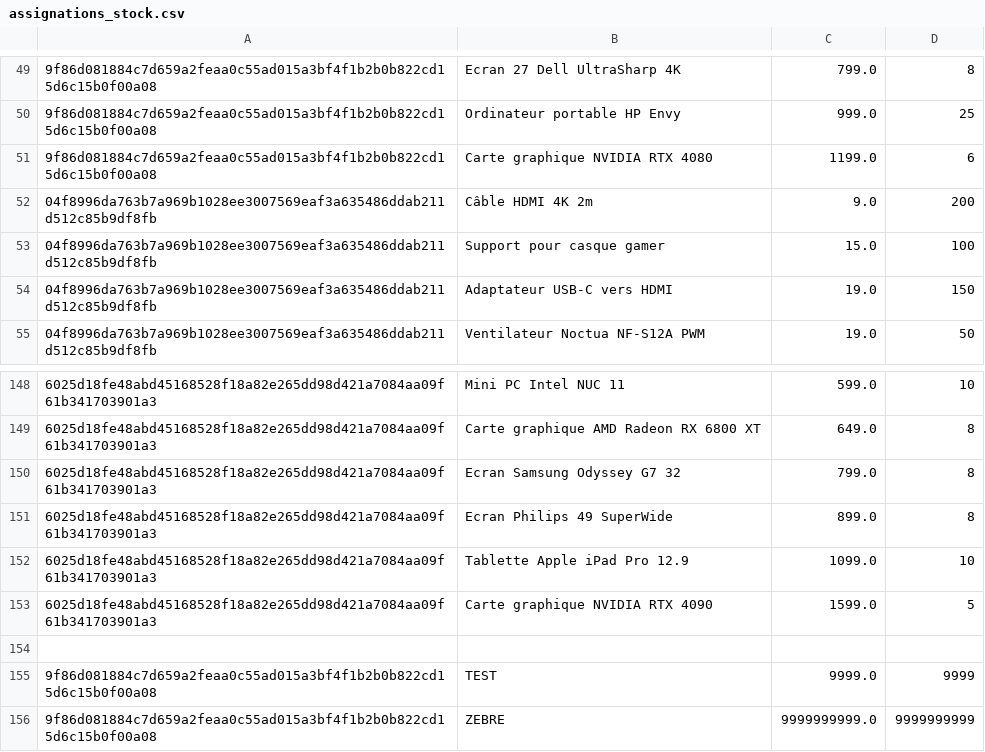
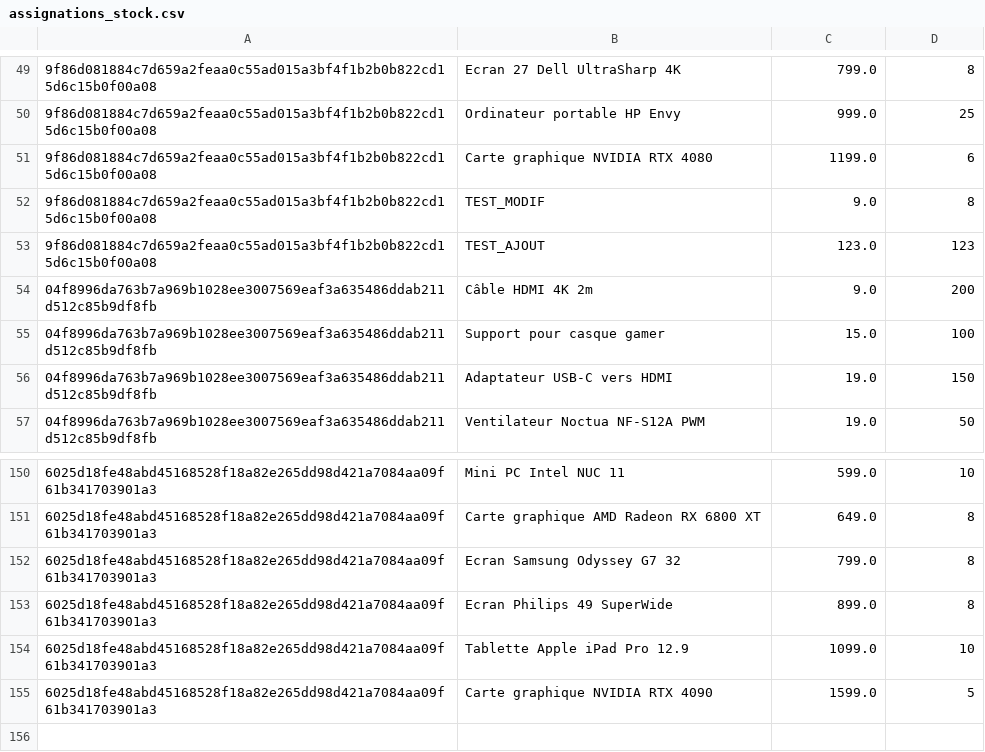
Before and after one commit to 1Itsme1/Project-python, a CSV file: assignations_stock.csv, drawn as a sheet; only a part is shown, gaps mark what is left out.

Commit message:
USER COMPLETE
stock ajout etc en focntion de l'user

```diff
--- a/assignations_stock.csv
+++ b/assignations_stock.csv
@@ -51,2 +51,4 @@
 9f86d081884c7d659a2feaa0c55ad015a3bf4f1b2b0b822cd15d6c15b0f00a08,Carte graphique NVIDIA RTX 4080,1199.0,6
+9f86d081884c7d659a2feaa0c55ad015a3bf4f1b2b0b822cd15d6c15b0f00a08,TEST_MODIF,9.0,8
+9f86d081884c7d659a2feaa0c55ad015a3bf4f1b2b0b822cd15d6c15b0f00a08,TEST_AJOUT,123.0,123
 04f8996da763b7a969b1028ee3007569eaf3a635486ddab211d512c85b9df8fb,Câble HDMI 4K 2m,9.0,200
@@ -153,4 +155 @@
 6025d18fe48abd45168528f18a82e265dd98d421a7084aa09f61b341703901a3,Carte graphique NVIDIA RTX 4090,1599.0,5
-
-9f86d081884c7d659a2feaa0c55ad015a3bf4f1b2b0b822cd15d6c15b0f00a08,TEST,9999.0,9999
-9f86d081884c7d659a2feaa0c55ad015a3bf4f1b2b0b822cd15d6c15b0f00a08,ZEBRE,9999999999.0,9999999999
```
Also changed, not shown: 1 other file.
